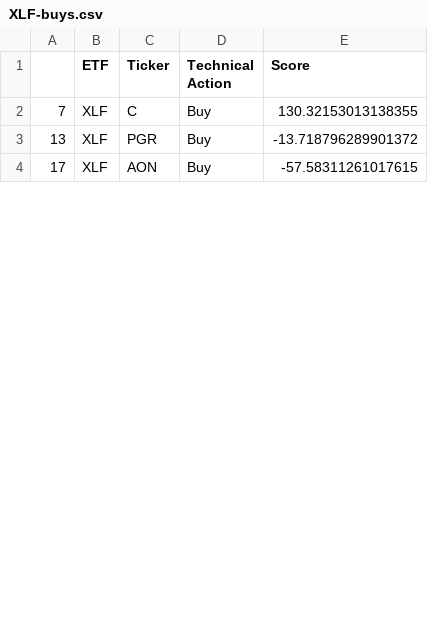
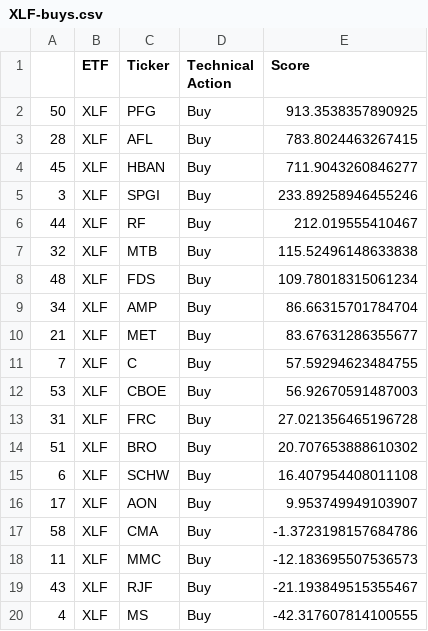
Before and after one commit to pdantu/stockspredictor, a CSV file: results/XLF-buys.csv, drawn as a sheet; only a part is shown; the diff covers the shown part only.

```diff
--- a/results/XLF-buys.csv
+++ b/results/XLF-buys.csv
@@ -1,4 +1,20 @@
 ,ETF,Ticker,Technical Action,Score
-7,XLF,C,Buy,130.32153013138355
-13,XLF,PGR,Buy,-13.718796289901372
-17,XLF,AON,Buy,-57.58311261017615
+50,XLF,PFG,Buy,913.3538357890925
+28,XLF,AFL,Buy,783.8024463267415
+45,XLF,HBAN,Buy,711.9043260846277
+3,XLF,SPGI,Buy,233.89258946455246
+44,XLF,RF,Buy,212.019555410467
+32,XLF,MTB,Buy,115.52496148633838
+48,XLF,FDS,Buy,109.78018315061234
+34,XLF,AMP,Buy,86.66315701784704
+21,XLF,MET,Buy,83.67631286355677
+7,XLF,C,Buy,57.59294623484755
+53,XLF,CBOE,Buy,56.92670591487003
+31,XLF,FRC,Buy,27.021356465196728
+51,XLF,BRO,Buy,20.707653888610302
+6,XLF,SCHW,Buy,16.407954408011108
+17,XLF,AON,Buy,9.953749949103907
+58,XLF,CMA,Buy,-1.3723198157684786
+11,XLF,MMC,Buy,-12.183695507536573
+43,XLF,RJF,Buy,-21.193849515355467
+4,XLF,MS,Buy,-42.317607814100555
```
Also changed, not shown: 11 added rows, 1 removed row and 1 edited cell elsewhere in this file, results/QQQ-buys.csv, results/XLI-buys.csv, 41 other files.
